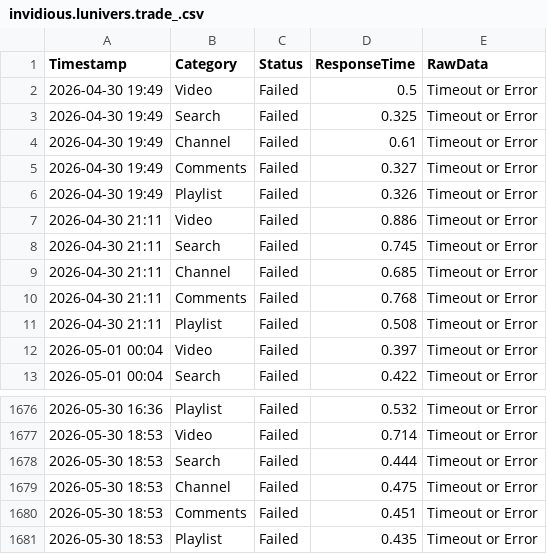
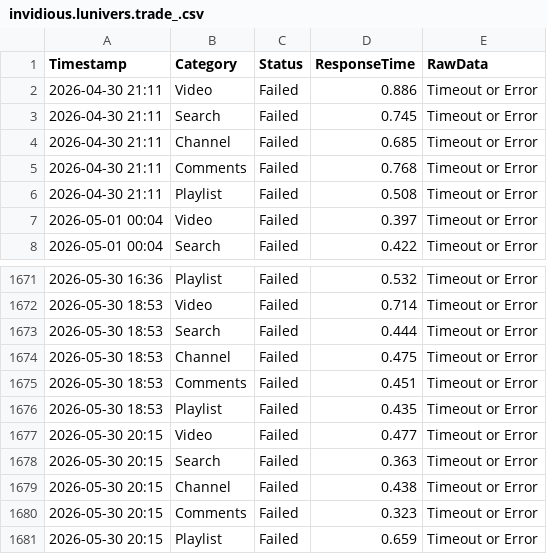
Before and after one commit to yuto1106110/invidious-health, a CSV file: logs/invidious.lunivers.trade_.csv, drawn as a sheet; only a part is shown, gaps mark what is left out; removed rows and columns are numbered as before the commit, all else as after; the diff names each change by its address in the sheet, - before the commit and + after, or states it on an @@ line.

```diff
--- a/logs/invidious.lunivers.trade_.csv
+++ b/logs/invidious.lunivers.trade_.csv
-row 2: 2026-04-30 19:49 | Video | Failed | 0.5 | Timeout or Error
-row 3: 2026-04-30 19:49 | Search | Failed | 0.325 | Timeout or Error
-row 4: 2026-04-30 19:49 | Channel | Failed | 0.61 | Timeout or Error
-row 5: 2026-04-30 19:49 | Comments | Failed | 0.327 | Timeout or Error
-row 6: 2026-04-30 19:49 | Playlist | Failed | 0.326 | Timeout or Error
+row 1677: 2026-05-30 20:15 | Video | Failed | 0.477 | Timeout or Error
+row 1678: 2026-05-30 20:15 | Search | Failed | 0.363 | Timeout or Error
+row 1679: 2026-05-30 20:15 | Channel | Failed | 0.438 | Timeout or Error
+row 1680: 2026-05-30 20:15 | Comments | Failed | 0.323 | Timeout or Error
+row 1681: 2026-05-30 20:15 | Playlist | Failed | 0.659 | Timeout or Error
```
Also changed, not shown: logs/inv.kamuridesu.com_.csv, logs/invidious.ducks.party_.csv, 8 other files.
